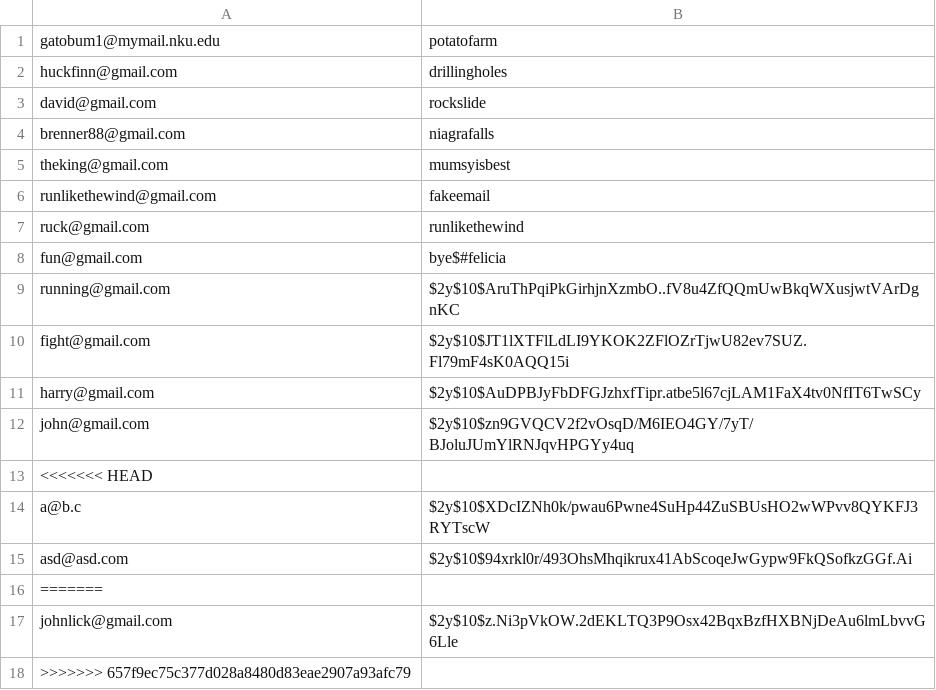
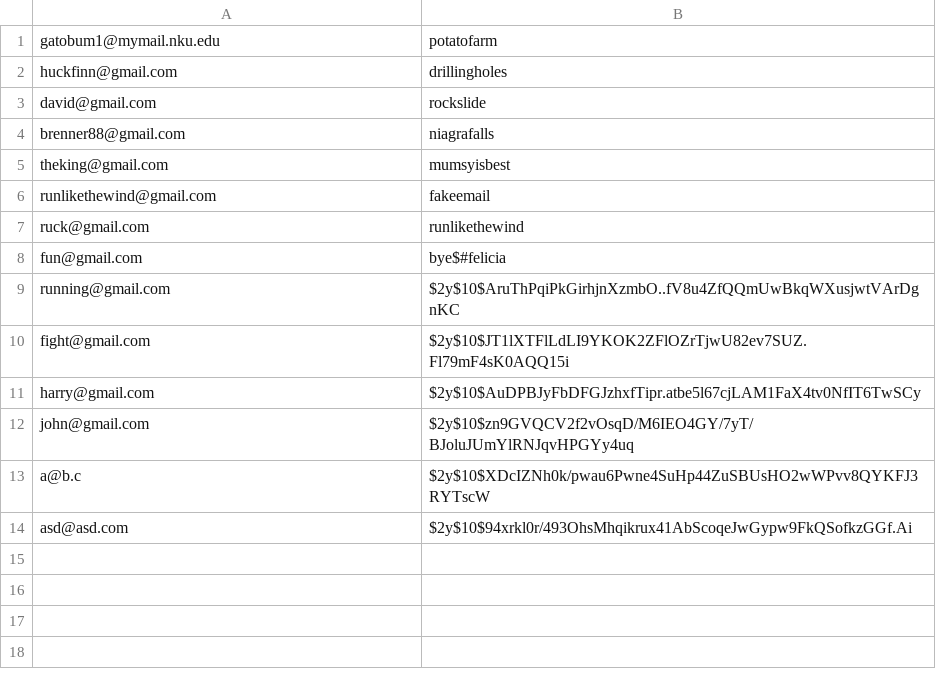
Before and after one commit to TheDeathMuffin/ASE-230---Great-Quotes, a CSV file: auth/users.csv, drawn as a sheet; the diff names each change by its address in the sheet, - before the commit and + after, or states it on an @@ line.

```diff
--- a/auth/users.csv
+++ b/auth/users.csv
-row 13: <<<<<<< HEAD
-row 16: =======
-row 17: johnlick@gmail.com | $2y$10$z.Ni3pVkOW.2dEKLTQ3P9Osx42BqxBzfHXBNjDeAu6lmLbvvG6Lle
-row 18: >>>>>>> 657f9ec75c377d028a8480d83eae2907a93afc79
```
Also changed, not shown: 20 other files.
